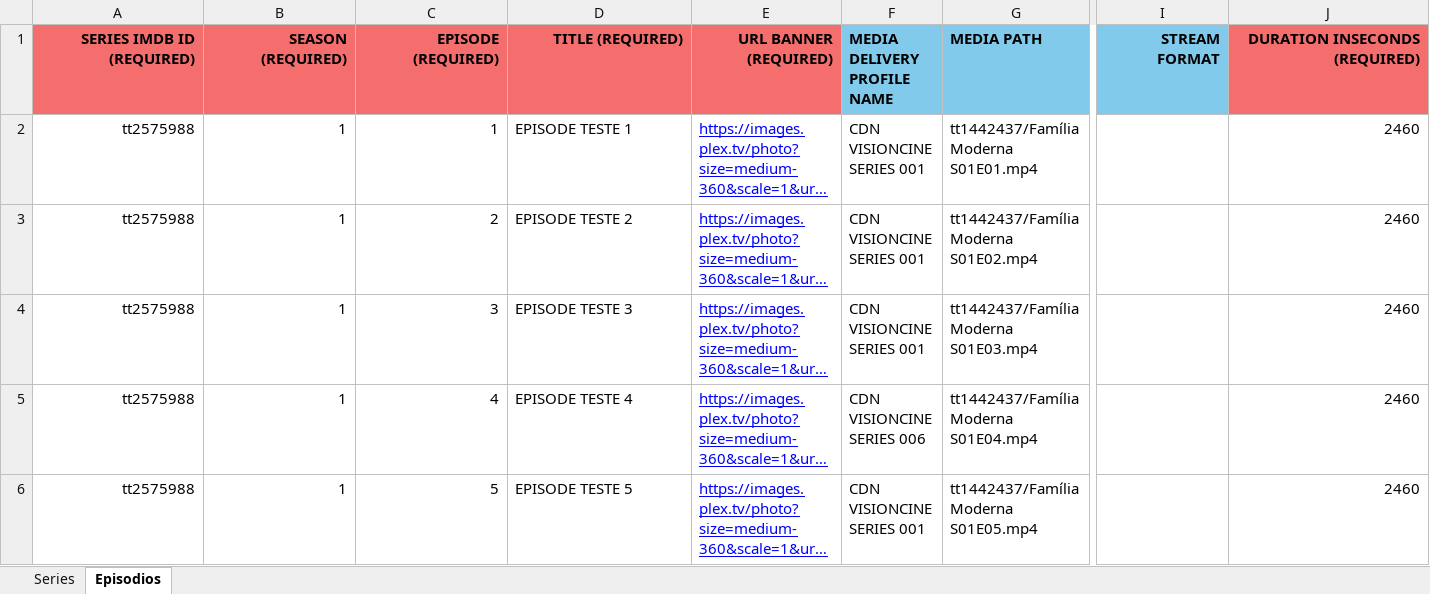
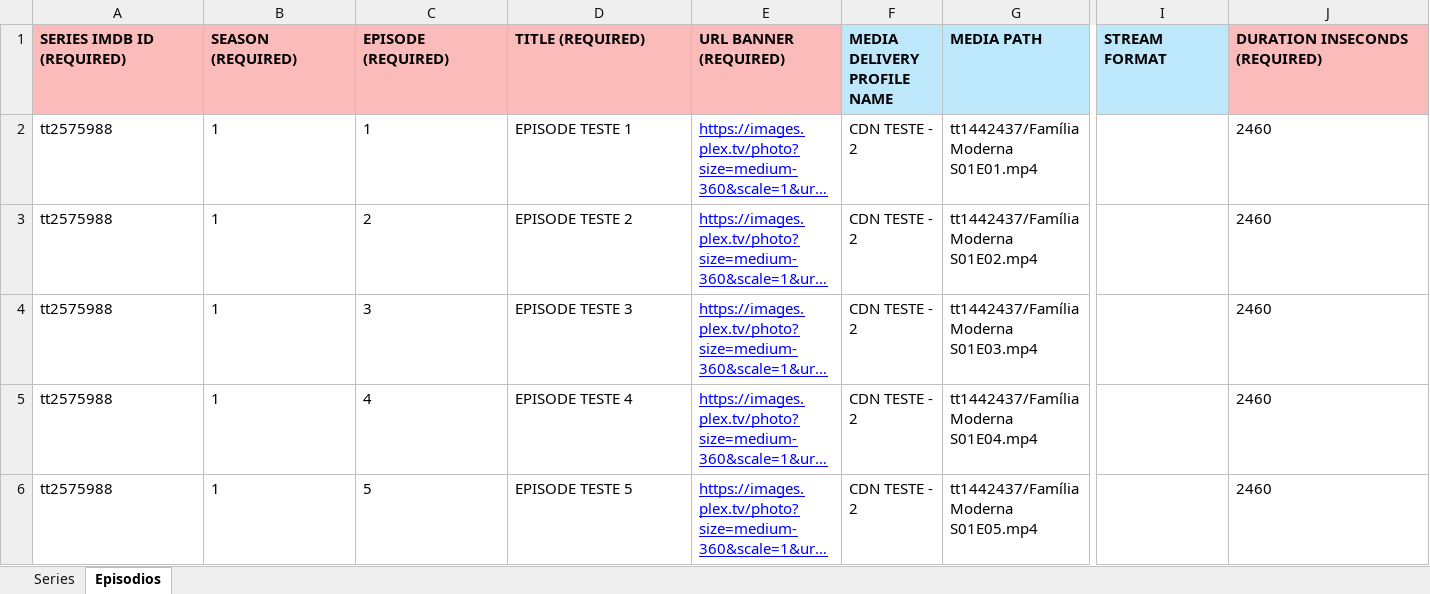
Before and after one commit to GilbertSilvaa/XerifeTv.CMS, an Excel workbook: XerifeTv.CMS/wwwroot/templates/template_spreedsheet_series.xlsx, sheet Episodios, drawn as a sheet; only a part is shown, gaps mark what is left out; long unchanged cells end in …; values as stored, in another font and other column widths than the file's, no borders; charts and pictures not drawn; the diff covers the shown part only; the diff names each change by its address in the sheet, - before the commit and + after, or states it on an @@ line.

Commit message:
:sparkles: feat: add franchise and trailer support to spreadsheet importer
Add support for associating movies and series with a franchise and
capturing a YouTube trailer ID during spreadsheet import.

DTOs:
- Add FranchiseName and FranchiseId properties to the movie and
  series import DTOs.

Parsing:
- Update FromCollunsStr to read the new "FRANCHISE" and "TRAILER
  YOUTUBE VIDEO ID" columns from the spreadsheet.

Importers:
- Inject IFranchiseService via DI into the movie and series
  importers.
- Resolve and associate the corresponding franchise for each
  imported item based on the parsed FranchiseName/FranchiseId.

Templates:
- Update the spreadsheet templates and the expected-columns lists to
  include the new FRANCHISE and TRAILER YOUTUBE VIDEO ID columns.

```diff
--- a/XerifeTv.CMS/wwwroot/templates/template_spreedsheet_series.xlsx (sheet Episodios)
+++ b/XerifeTv.CMS/wwwroot/templates/template_spreedsheet_series.xlsx (sheet Episodios)
@@ A1:E1 alignment: right → left, fill: #F56E6E → #FCBBBB @@
-F1:I1 fill: #82CAEB
+F1:I1 fill: #BDE8FC
-I1:J1 alignment: right
+I1:J1 alignment: left
-J1 fill: #F56E6E
+J1 fill: #FCBBBB
-A2:C6 alignment: right
+A2:C6 alignment: left
-F2:F4 (MEDIA DELIVERY PROFILE NAME): CDN VISIONCINE SERIES 001
+F2:F4 (MEDIA DELIVERY PROFILE NAME): CDN TESTE - 2
-J2:J6 alignment: right
+J2:J6 alignment: left
-F5 (MEDIA DELIVERY PROFILE NAME): CDN VISIONCINE SERIES 006
+F5 (MEDIA DELIVERY PROFILE NAME): CDN TESTE - 2
-F6 (MEDIA DELIVERY PROFILE NAME): CDN VISIONCINE SERIES 001
+F6 (MEDIA DELIVERY PROFILE NAME): CDN TESTE - 2
```
Also changed, not shown: 15 edited cells and cell formats elsewhere in this sheet, sheet Series, charts or pictures, XerifeTv.CMS/wwwroot/templates/template_spreedsheet_channels.xlsx, XerifeTv.CMS/wwwroot/templates/template_spreedsheet_movies.xlsx, 4 other files.
